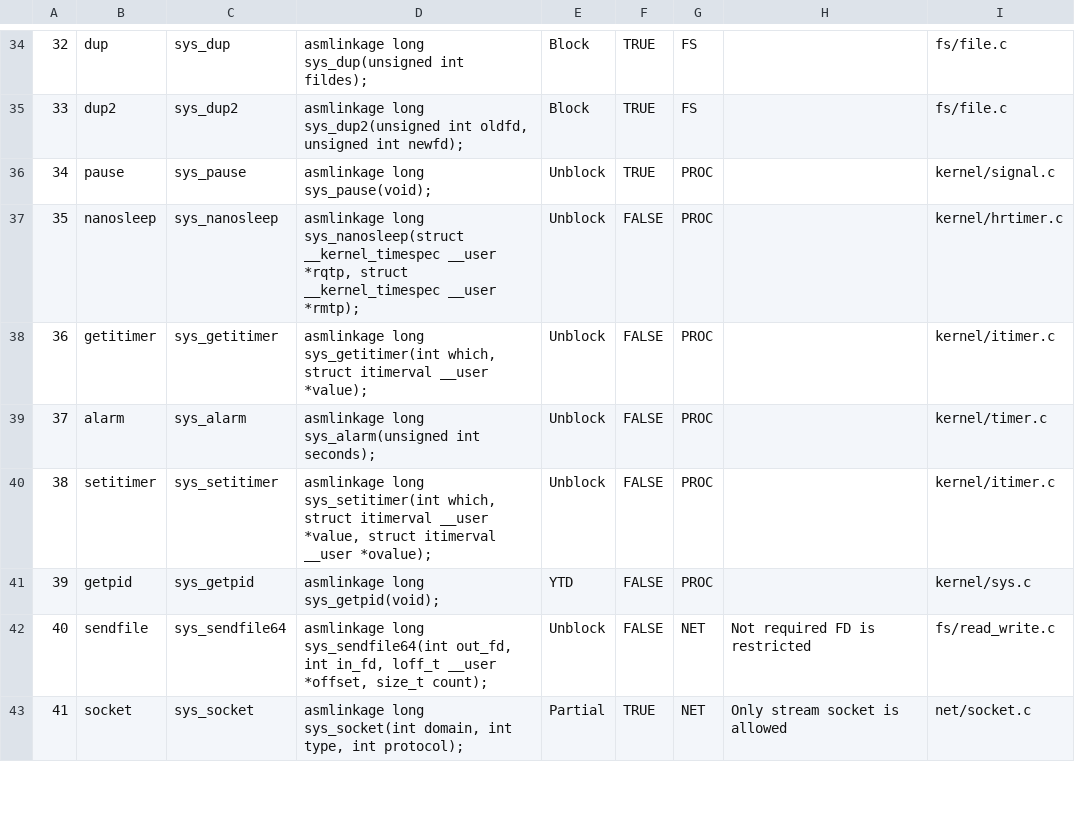
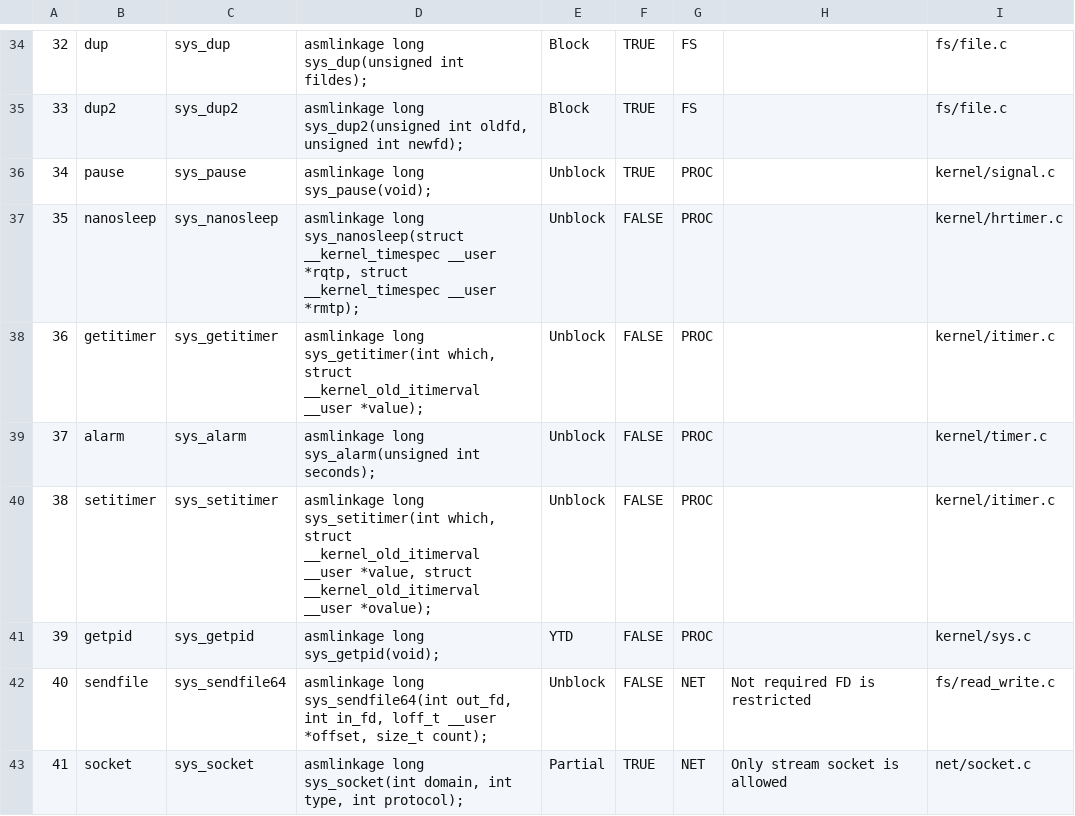
Before and after one commit to abhimp/ServerLess, a CSV file: LKM/syscall.csv, drawn as a sheet; only a part is shown, gaps mark what is left out; the diff covers the shown part only.

Commit message:
adding all the syscall to log

```diff
--- a/LKM/syscall.csv
+++ b/LKM/syscall.csv
@@ -37,5 +37,5 @@
 35,nanosleep,sys_nanosleep,"asmlinkage long sys_nanosleep(struct __kernel_timespec __user *rqtp, struct __kernel_timespec __user *rmtp);",Unblock,FALSE,PROC,,kernel/hrtimer.c
-36,getitimer,sys_getitimer,"asmlinkage long sys_getitimer(int which, struct itimerval __user *value);",Unblock,FALSE,PROC,,kernel/itimer.c
+36,getitimer,sys_getitimer,"asmlinkage long sys_getitimer(int which, struct __kernel_old_itimerval __user *value);",Unblock,FALSE,PROC,,kernel/itimer.c
 37,alarm,sys_alarm,asmlinkage long sys_alarm(unsigned int seconds);,Unblock,FALSE,PROC,,kernel/timer.c
-38,setitimer,sys_setitimer,"asmlinkage long sys_setitimer(int which, struct itimerval __user *value, struct itimerval __user *ovalue);",Unblock,FALSE,PROC,,kernel/itimer.c
+38,setitimer,sys_setitimer,"asmlinkage long sys_setitimer(int which, struct __kernel_old_itimerval __user *value, struct __kernel_old_itimerval __user *ovalue);",Unblock,FALSE,PROC,,kernel/itimer.c
 39,getpid,sys_getpid,asmlinkage long sys_getpid(void);,YTD,FALSE,PROC,,kernel/sys.c
```
Also changed, not shown: 7 edited cells elsewhere in this file, 2 other files.
